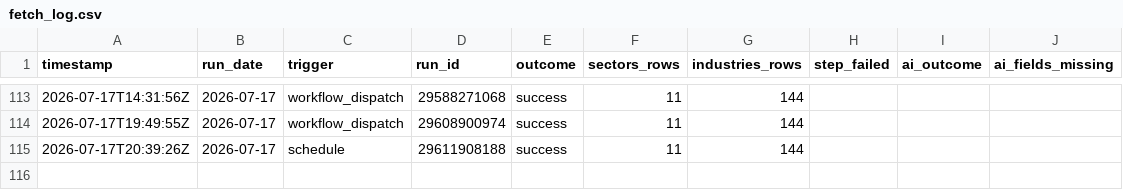
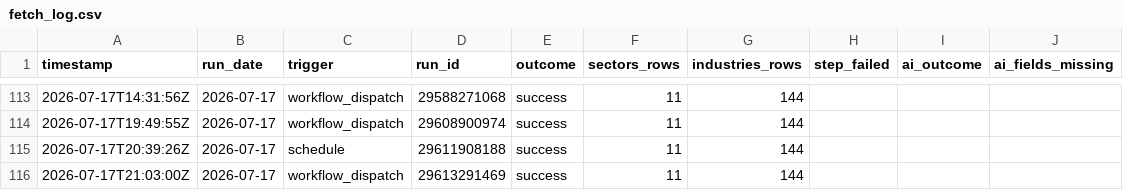
Before and after one commit to clarencelam2000/finviz-groups-tracker, a CSV file: data/fetch_log.csv, drawn as a sheet; only a part is shown, gaps mark what is left out; the diff names each change by its address in the sheet, - before the commit and + after, or states it on an @@ line.

```diff
--- a/data/fetch_log.csv
+++ b/data/fetch_log.csv
+row 116: 2026-07-17T21:03:00Z | 2026-07-17 | workflow_dispatch | 29613291469 | success | 11 | 144
```
Also changed, not shown: data/benchmark/snapshots.csv, data/industries/snapshots.csv, 1 other file.
